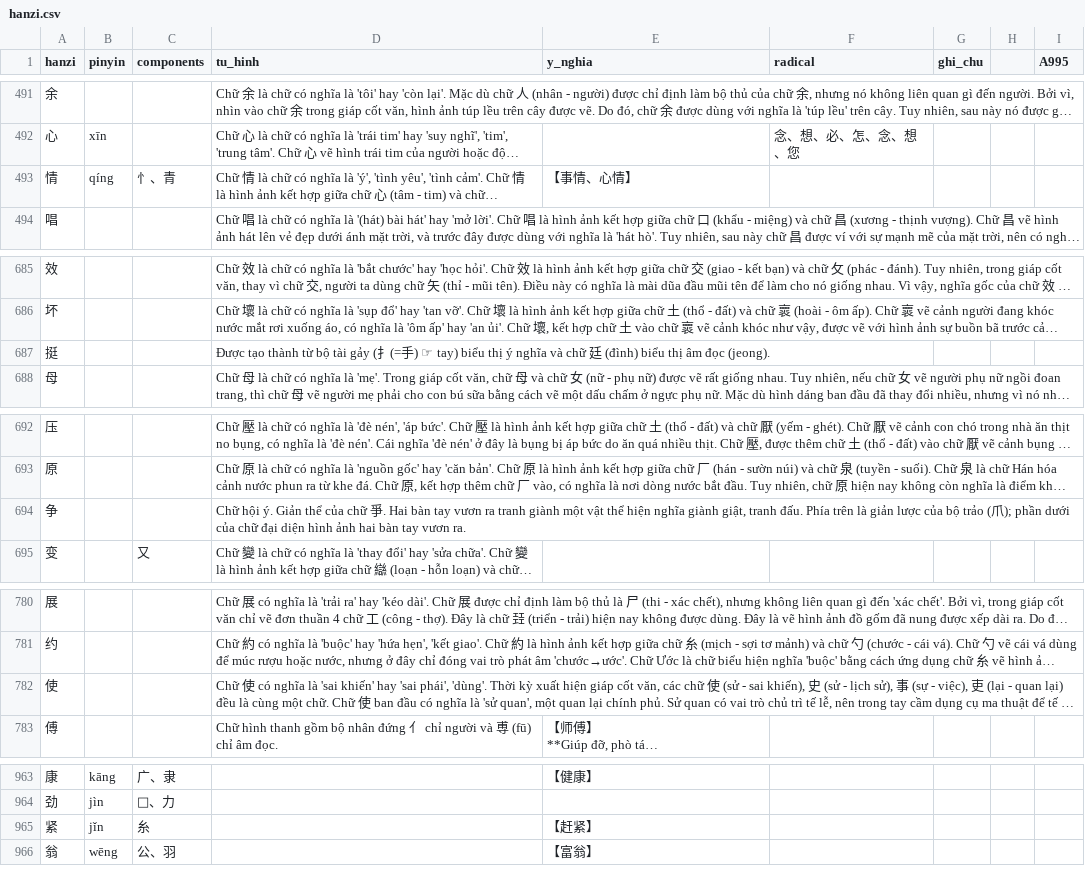
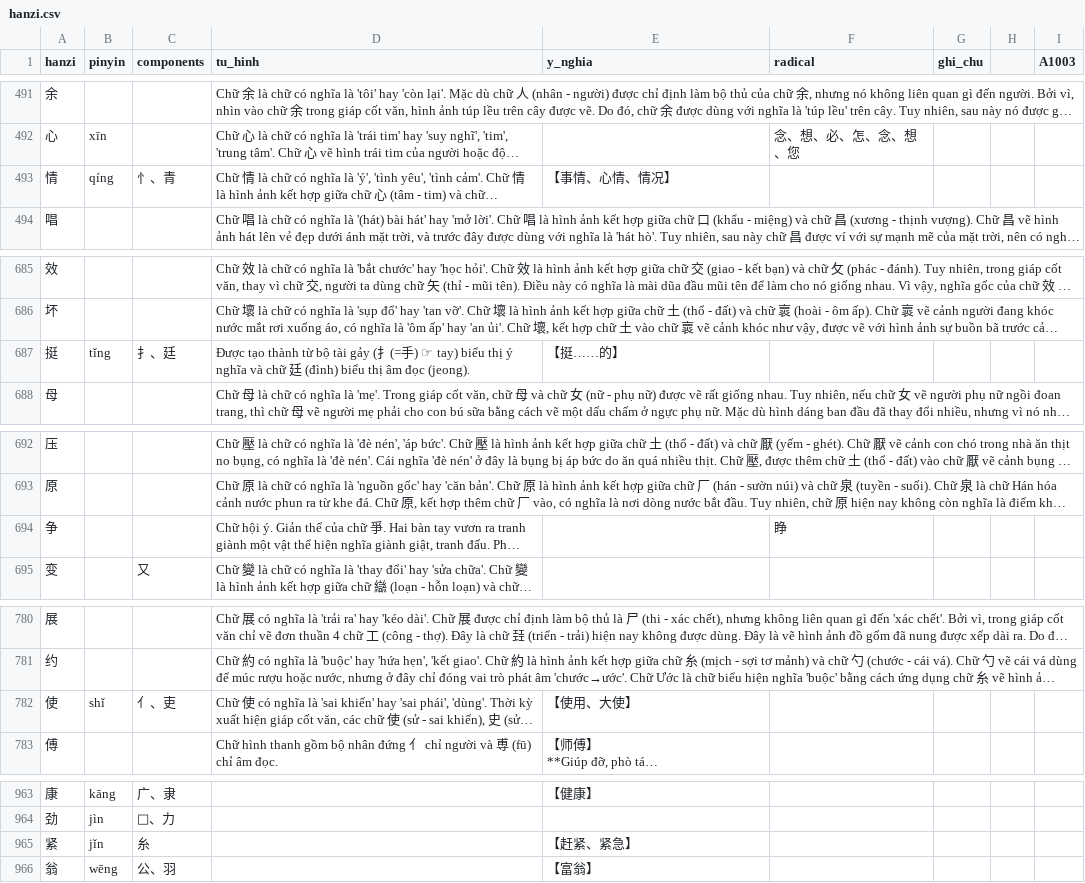
Before and after one commit to idmchinese/idmchinese.github.io, a CSV file: assets/hanzi/hanzi.csv, drawn as a sheet; only a part is shown, gaps mark what is left out; long unchanged cells end in …; the diff covers the shown part only; the diff names each change by its address in the sheet, - before the commit and + after, or states it on an @@ line.

```diff
--- a/assets/hanzi/hanzi.csv
+++ b/assets/hanzi/hanzi.csv
-I1: A995
+I1: A1003
-E493 (y_nghia): 【事情、心情】
+E493 (y_nghia): 【事情、心情、情况】
-B687 (pinyin): (empty)
+B687 (pinyin): tǐng
-C687 (components): (empty)
+C687 (components): ⺘、廷
-E687 (y_nghia): (empty)
+E687 (y_nghia): 【挺……的】
-F694 (radical): (empty)
+F694 (radical): 睁
-B782 (pinyin): (empty)
+B782 (pinyin): shǐ
-C782 (components): (empty)
+C782 (components): 亻、吏
-E782 (y_nghia): (empty)
+E782 (y_nghia): 【使用、大使】
-E965 (y_nghia): 【赶紧】
+E965 (y_nghia): 【赶紧、紧急】
```
Also changed, not shown: 8 added rows and 15 edited cells elsewhere in this file.
